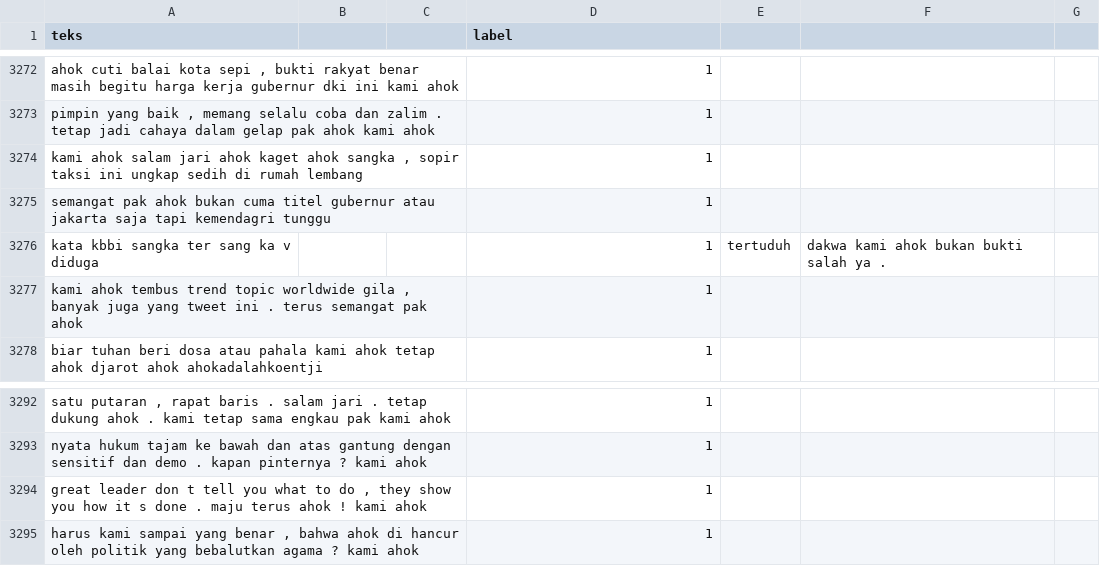
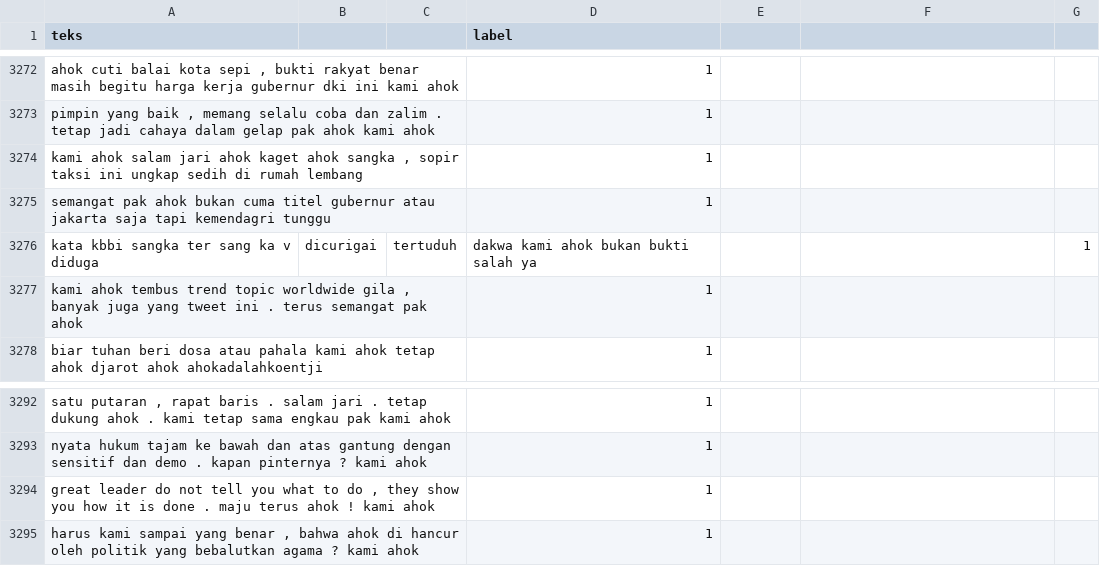
Before and after one commit to setyawanpratama/benchmarking-sentiment-analysis-teks-indonesia, a CSV file: Dataset/templated/templated_posneg_Dataset_C_HT_4000.csv, drawn as a sheet; only a part is shown, gaps mark what is left out.

```diff
--- a/Dataset/templated/templated_posneg_Dataset_C_HT_4000.csv
+++ b/Dataset/templated/templated_posneg_Dataset_C_HT_4000.csv
@@ -3275,3 +3275,3 @@ kami ahok salam jari ahok kaget ahok sangka , sopir taksi ini ungkap sedih di ru
 semangat pak ahok bukan cuma titel gubernur atau jakarta saja tapi kemendagri tunggu ;;;1
-kata kbbi sangka ter sang ka v diduga;;;1; tertuduh; dakwa kami ahok bukan bukti salah ya .
+kata kbbi sangka ter sang ka v diduga; dicurigai; tertuduh; dakwa kami ahok bukan bukti salah ya ;;;1
 kami ahok tembus trend topic worldwide gila , banyak juga yang tweet ini . terus semangat pak ahok  ;;;1
@@ -3293,3 +3293,3 @@ satu putaran , rapat baris . salam jari . tetap dukung ahok . kami tetap sama en
 nyata hukum tajam ke bawah dan atas gantung dengan sensitif dan demo . kapan pinternya ? kami ahok  ;;;1
-great leader don t tell you what to do , they show you how it s done . maju terus ahok ! kami ahok  ;;;1
+great leader do not tell you what to do , they show you how it is done . maju terus ahok ! kami ahok  ;;;1
 harus kami sampai yang benar , bahwa ahok di hancur oleh politik yang bebalutkan agama ? kami ahok  ;;;1
```
Also changed, not shown: Dataset/clean/cleaned_posneg_Dataset_C_HT_4000.csv, Dataset/clean/cleaned_posneg_Twitter_Emotion_Dataset.csv, 35 other files.
